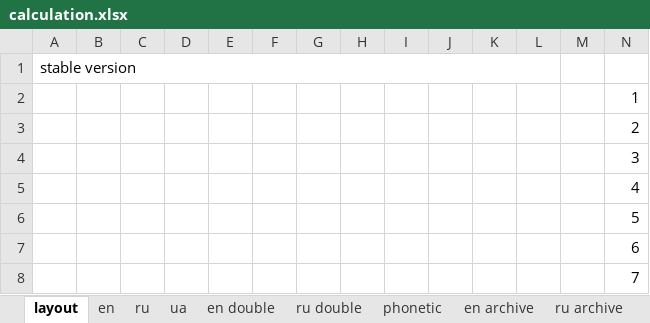
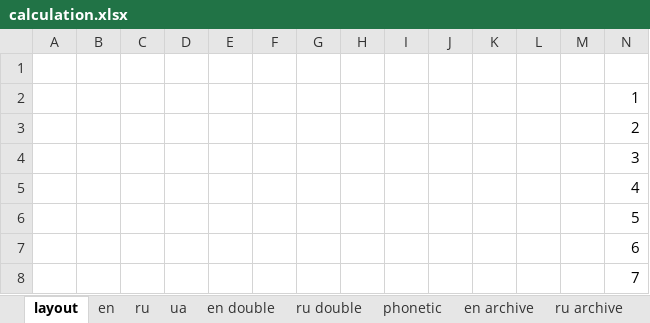
Before and after one commit to uqqu/qPhyx, an Excel workbook: external/calculation.xlsx, sheet layout, drawn as a sheet; only a part is shown; values as stored, in another font and other column widths than the file's, no cell formats; the diff names each change by its address in the sheet, - before the commit and + after, or states it on an @@ line.

```diff
--- a/external/calculation.xlsx (sheet layout)
+++ b/external/calculation.xlsx (sheet layout)
-A1: stable version
+A1: (empty)
-A1:L1 merged
```
Also changed, not shown: sheet symbols, sheet phonetic, sheet en, other sheet tabs, cell formats, hidden cells.
